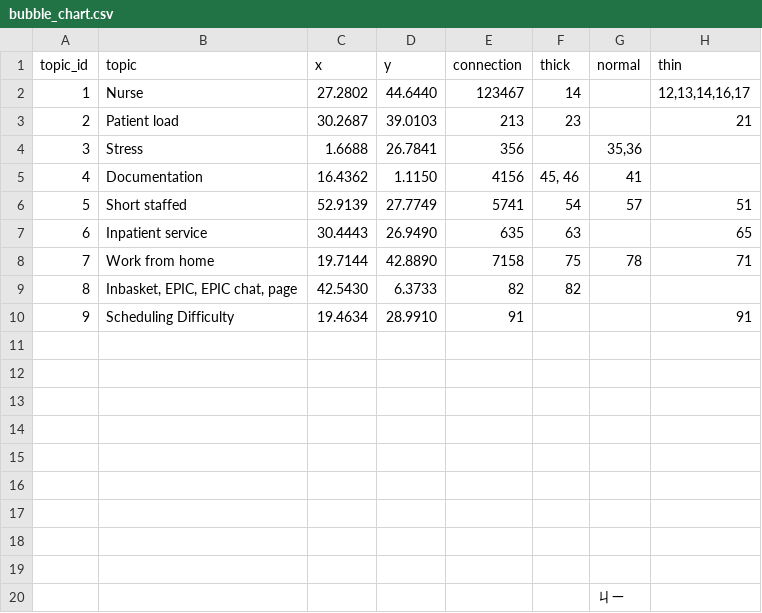
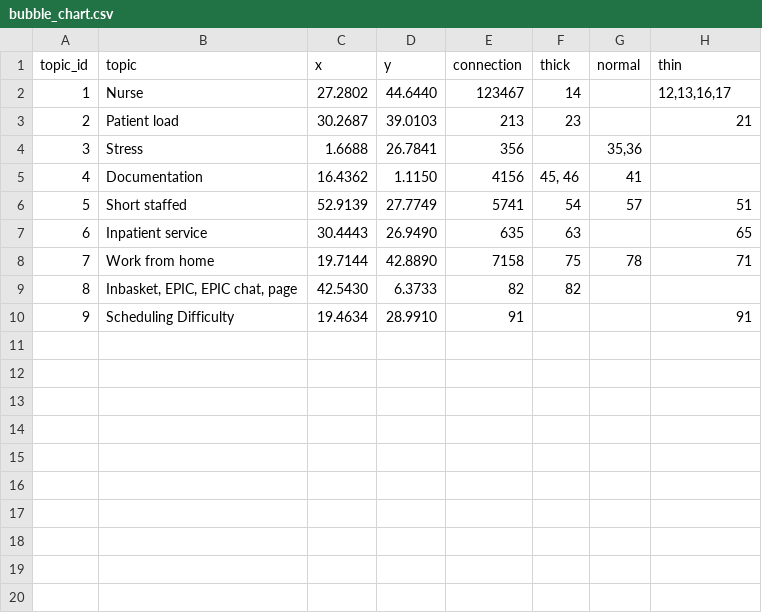
Before and after one commit to a253698/INLS641-Wellbeing-Dashboard, a CSV file: bubble_chart.csv, drawn as a sheet.

Commit message:
Update bubble_chart.csv

```diff
--- a/bubble_chart.csv
+++ b/bubble_chart.csv
@@ -1,3 +1,3 @@
 topic_id,topic,x,y,connection,thick,normal,thin
-1,Nurse,27.2802,44.6440,123467,14,,"12,13,14,16,17"
+1,Nurse,27.2802,44.6440,123467,14,,"12,13,16,17"
 2,Patient load,30.2687,39.0103,213,23,,21
@@ -10,11 +10 @@
 9,Scheduling Difficulty,19.4634,28.9910,91,,,91
-,,,,,,,
-,,,,,,,
-,,,,,,,
-,,,,,,,
-,,,,,,,
-,,,,,,,
-,,,,,,,
-,,,,,,,
-,,,,,,,
-,,,,,,ㄐㄧ,
```
